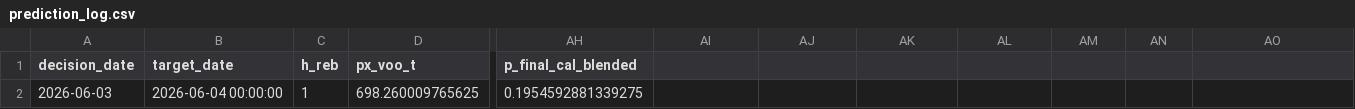
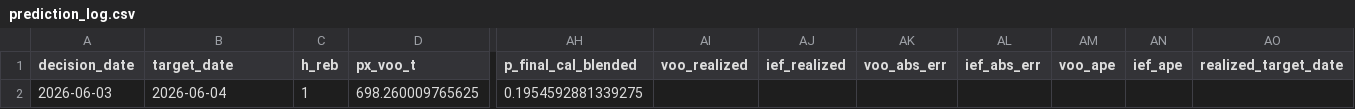
Before and after one commit to salemmorelli1/Price-Call, a CSV file: artifacts_part3/prediction_log.csv, drawn as a sheet; only a part is shown, gaps mark what is left out; the diff names each change by its address in the sheet, - before the commit and + after, or states it on an @@ line.

```diff
--- a/artifacts_part3/prediction_log.csv
+++ b/artifacts_part3/prediction_log.csv
-AI1: (empty)
+AI1: voo_realized
-AJ1: (empty)
+AJ1: ief_realized
-AK1: (empty)
+AK1: voo_abs_err
-AL1: (empty)
+AL1: ief_abs_err
-AM1: (empty)
+AM1: voo_ape
-AN1: (empty)
+AN1: ief_ape
-AO1: (empty)
+AO1: realized_target_date
-B2 (target_date): 2026-06-04 00:00:00
+B2 (target_date): 2026-06-04
```
